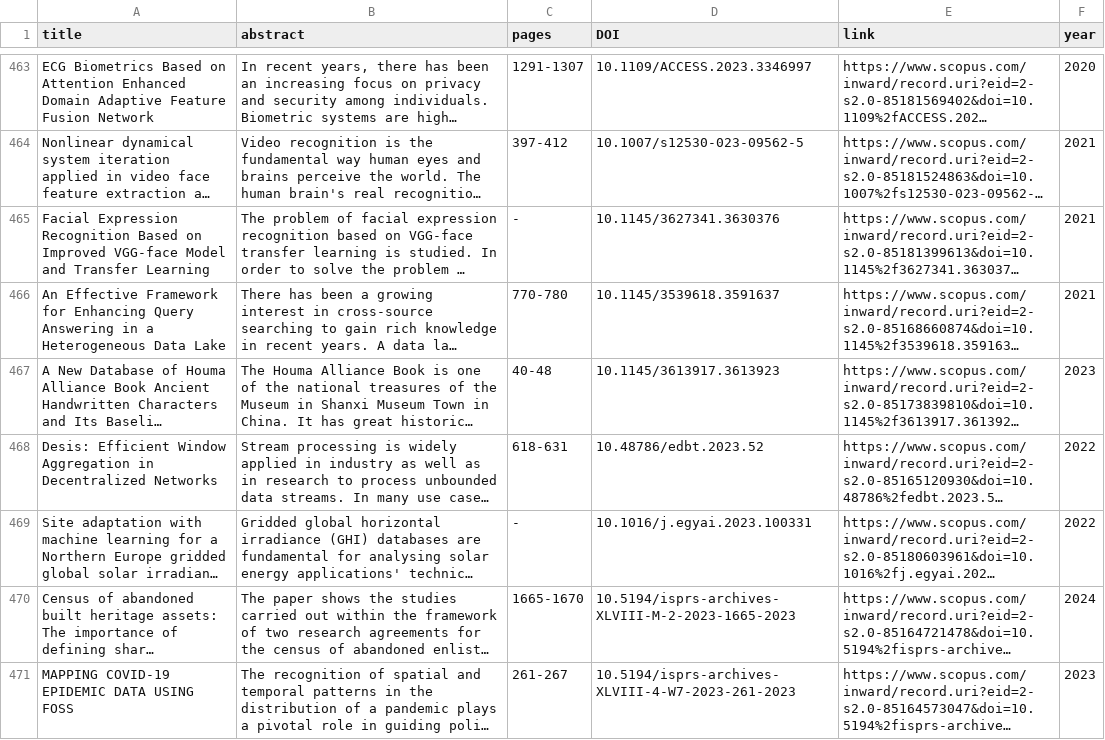
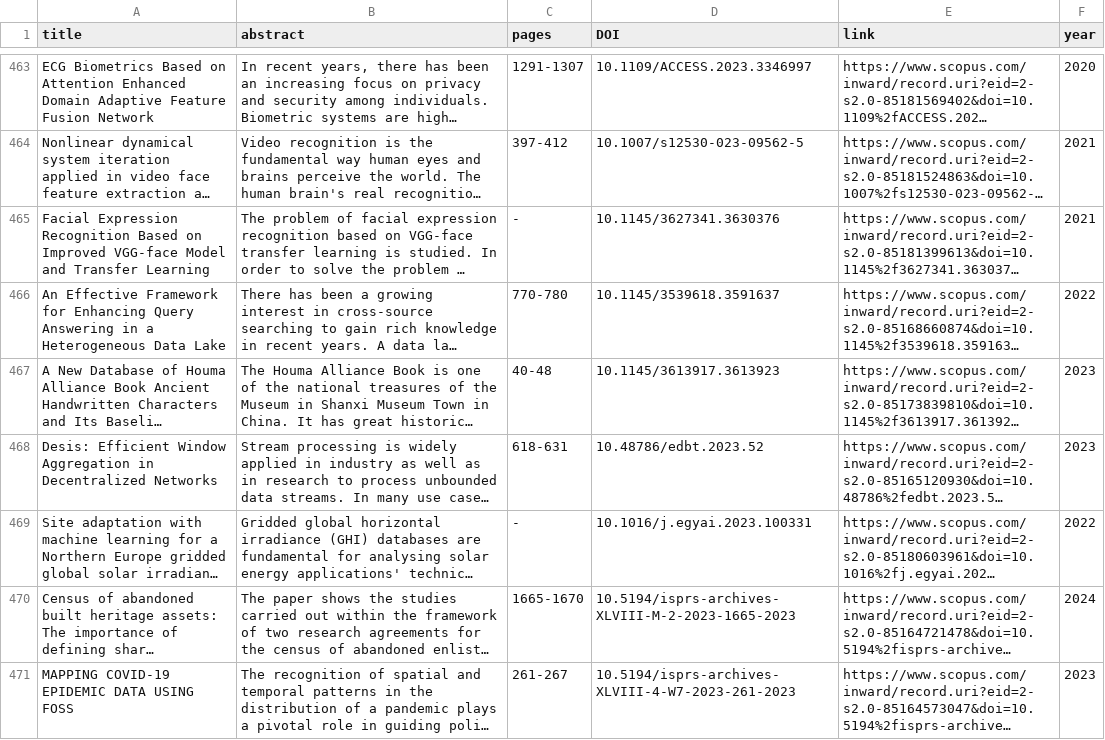
Before and after one commit to Ziyong-Zhang/SDM_Lab_1, a CSV file: Data/paper.csv, drawn as a sheet; only a part is shown, gaps mark what is left out; long unchanged cells end in …; the diff covers the shown part only; the diff names each change by its address in the sheet, - before the commit and + after, or states it on an @@ line.

```diff
--- a/Data/paper.csv
+++ b/Data/paper.csv
-F466 (year): 2021
+F466 (year): 2022
-F468 (year): 2022
+F468 (year): 2023
```
Also changed, not shown: 2 moved rows and 41 edited cells elsewhere in this file, Data/author_review.csv, Data/author_write.csv, 8 other files.
